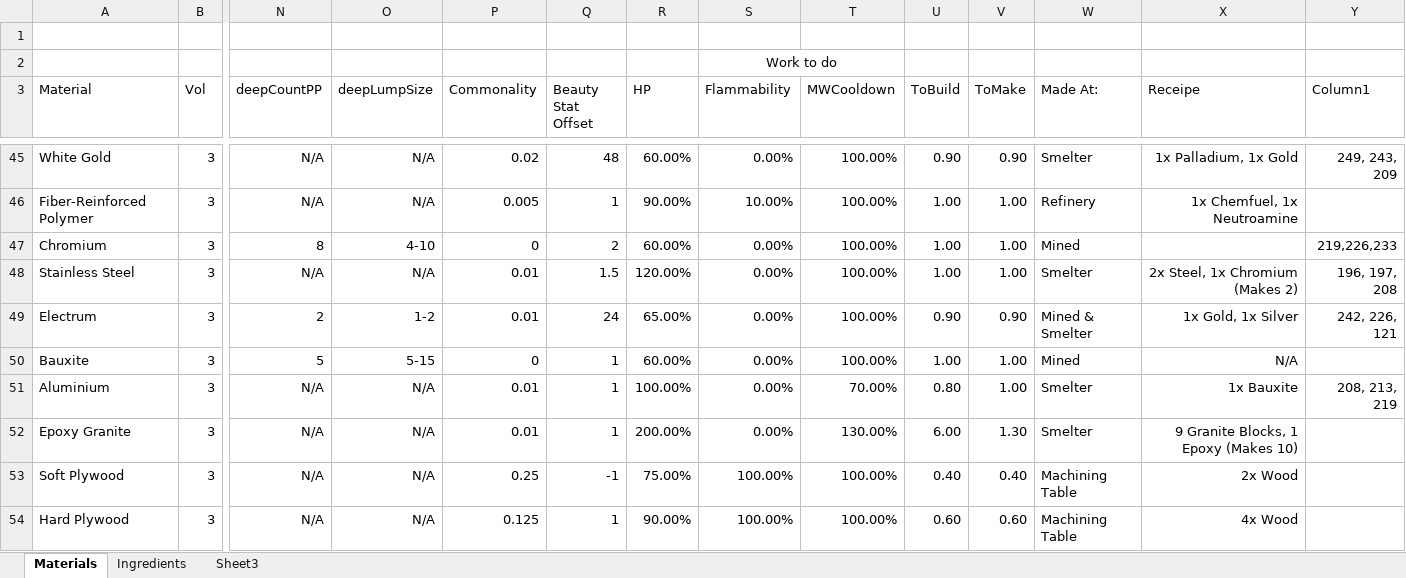
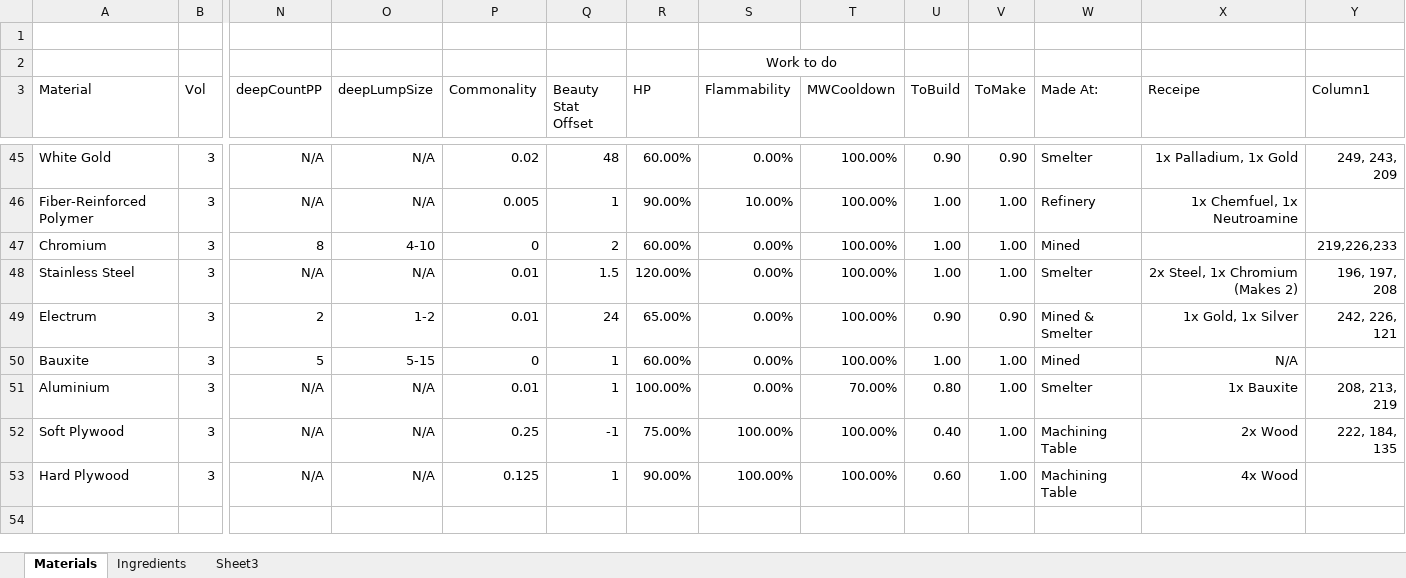
Before and after one commit to sleepy068/Rimworld_Materials, an Excel workbook: Resources/Stats.xlsx, sheet Materials, drawn as a sheet; only a part is shown, gaps mark what is left out; values as stored, in another font and other column widths than the file's, no borders; table styles not drawn; removed rows and columns are numbered as before the commit, all else as after; rows hold the shown columns only; the diff names each change by its address in the sheet, - before the commit and + after, or states it on an @@ line.

```diff
--- a/Resources/Stats.xlsx (sheet Materials)
+++ b/Resources/Stats.xlsx (sheet Materials)
-row 52: Epoxy Granite | 3 | N/A | N/A | 0.01 | 1 | 200.00% | 0.00% | 130.00% | 6.00 | 1.30 | Smelter | 9 Granite Blocks, 1 Epoxy (Makes 10)
-V52 (ToMake): 0.40
+V52 (ToMake): 1.00
-Y52 (Column1): (empty)
+Y52 (Column1): 222, 184, 135
-V53 (ToMake): 0.60
+V53 (ToMake): 1.00
```
Also changed, not shown: 1 other file.
